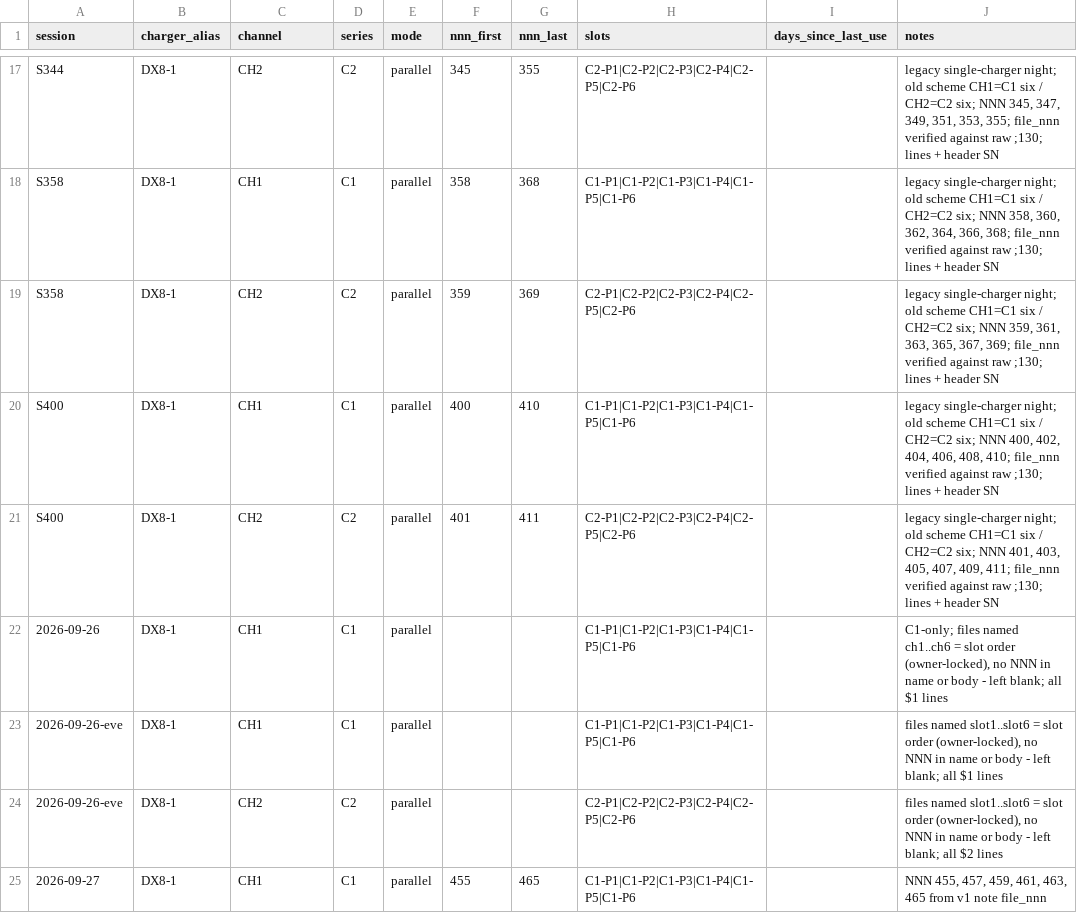
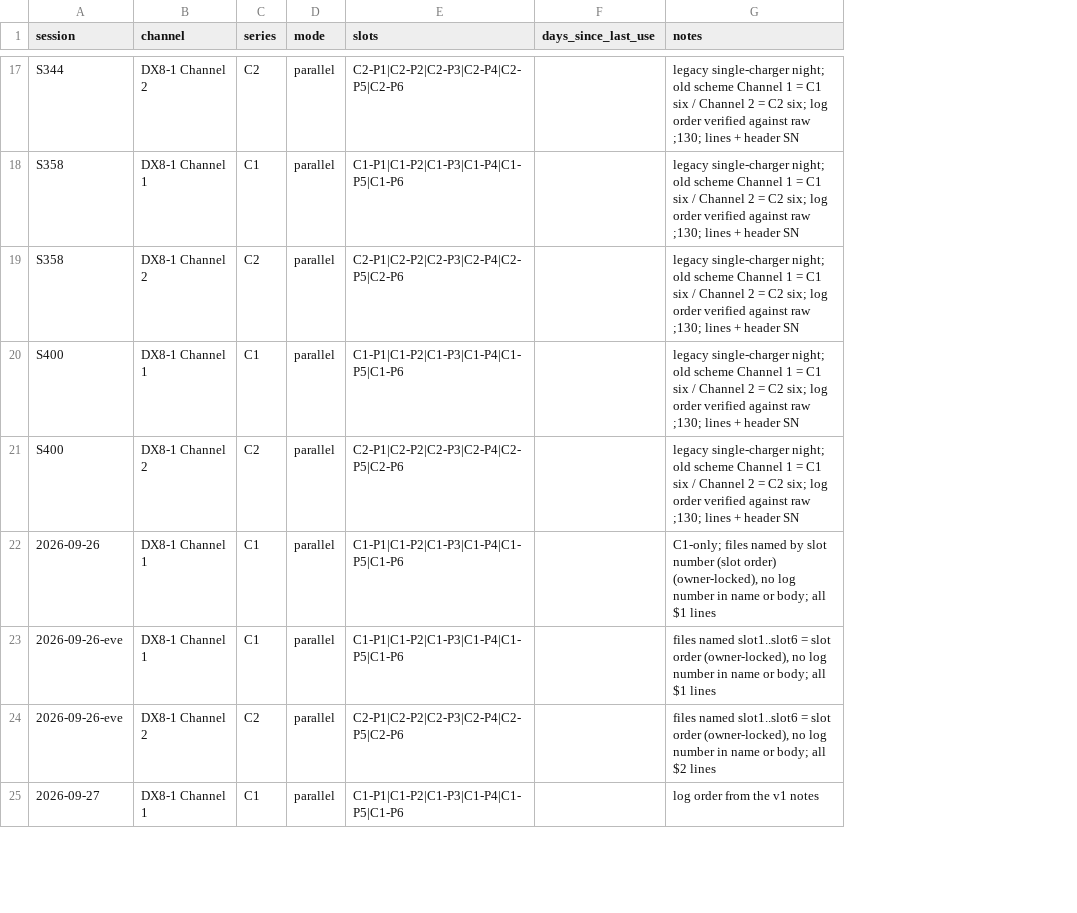
Before and after one commit to crpearson/site, a CSV file: data/v2/session_manifest.public.csv, drawn as a sheet; only a part is shown, gaps mark what is left out; removed rows and columns are numbered as before the commit, all else as after; the diff covers the shown part only; the diff names each change by its address in the sheet, - before the commit and + after, or states it on an @@ line.

Commit message:
Public CSVs: drop log-number columns, full channel names, scrub notes (#41)
Every CSV under data/ (history included) now has one channel column with the
full name ("DX8-1 Channel 1") instead of charger_alias + a short channel code, and no
file_nnn / nnn_first / nnn_last. Notes that cited log numbers or short channel codes are
reworded in plain words. Every reading is byte-identical.

- data/v2/ir_store_v4.public.csv, ir_store_v2.public.csv: drop charger_alias,
  file_nnn; channel = full name; notes scrubbed
- data/v2/session_manifest.public.csv: drop charger_alias, nnn_first,
  nnn_last; channel = full name; notes scrubbed (CRLF kept)
- data/store.csv (retired archive): drop charger, file_nnn; channel = full
  name; notes scrubbed
- data/archive/v1-20261008/ir_store.csv, data/v2/pack_events.csv: notes only
- data/sessions.json, pack-registry.json, status.json: note/source strings
  scrubbed of log numbers and a personal name; no number moved
- lib/public-csv.mjs + validate-v4.mjs: build fails on a log-number column,
  a short channel name, or a log number, short channel code or serial in any public CSV
  field; scripts/public-csv.test.mjs self-test runs in npm test
- scripts/ingest.py: store rows use the full channel name and no file_nnn;
  --manifest also accepts the public manifest shape; tests added
- UNITS.public.md, data/README.md, README.md: column docs updated

Co-authored-by: grokbot <bot@local>

```diff
--- a/data/v2/session_manifest.public.csv
+++ b/data/v2/session_manifest.public.csv
-column B (charger_alias), rows 17-25: all DX8-1
-column F (nnn_first), rows 17-25: 345 | 358 | 359 | 400 | 401 |  |  |  | 455
-column G (nnn_last), rows 17-25: 355 | 368 | 369 | 410 | 411 |  |  |  | 465
-B17 (channel): CH2
+B17 (channel): DX8-1 Channel 2
-G17 (notes): …old scheme CH1=C1 six / CH2=C2 six; NNN 345, 347, 349, 351, 353, 355; file_nnn verified against…
+G17 (notes): …old scheme Channel 1 = C1 six / Channel 2 = C2 six; log order verified against…
-B18 (channel): CH1
+B18 (channel): DX8-1 Channel 1
-G18 (notes): …old scheme CH1=C1 six / CH2=C2 six; NNN 358, 360, 362, 364, 366, 368; file_nnn verified against…
+G18 (notes): …old scheme Channel 1 = C1 six / Channel 2 = C2 six; log order verified against…
-B19 (channel): CH2
+B19 (channel): DX8-1 Channel 2
-G19 (notes): …old scheme CH1=C1 six / CH2=C2 six; NNN 359, 361, 363, 365, 367, 369; file_nnn verified against…
+G19 (notes): …old scheme Channel 1 = C1 six / Channel 2 = C2 six; log order verified against…
-B20 (channel): CH1
+B20 (channel): DX8-1 Channel 1
-G20 (notes): …old scheme CH1=C1 six / CH2=C2 six; NNN 400, 402, 404, 406, 408, 410; file_nnn verified against…
+G20 (notes): …old scheme Channel 1 = C1 six / Channel 2 = C2 six; log order verified against…
-B21 (channel): CH2
+B21 (channel): DX8-1 Channel 2
-G21 (notes): …old scheme CH1=C1 six / CH2=C2 six; NNN 401, 403, 405, 407, 409, 411; file_nnn verified against…
+G21 (notes): …old scheme Channel 1 = C1 six / Channel 2 = C2 six; log order verified against…
-B22:B23 (channel): CH1
+B22:B23 (channel): DX8-1 Channel 1
-G22 (notes): …files named ch1..ch6 = slot order (owner-locked), no NNN in name or body - left blank; all $1…
+G22 (notes): …files named by slot number (slot order) (owner-locked), no log number in name or body; all $1…
-G23 (notes): …(owner-locked), no NNN in name or body - left blank; all $1…
+G23 (notes): …(owner-locked), no log number in name or body; all $1…
-B24 (channel): CH2
+B24 (channel): DX8-1 Channel 2
-G24 (notes): …(owner-locked), no NNN in name or body - left blank; all $2…
+G24 (notes): …(owner-locked), no log number in name or body; all $2…
-B25 (channel): CH1
+B25 (channel): DX8-1 Channel 1
-G25 (notes): NNN 455, 457, 459, 461, 463, 465 from v1 note file_nnn
+G25 (notes): log order from the v1 notes
```
Also changed, not shown: 129 edited cells elsewhere in this file, data/archive/v1-20261008/ir_store.csv, data/store.csv, 15 other files.
